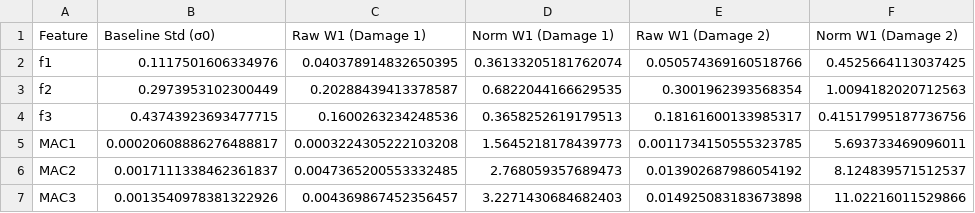
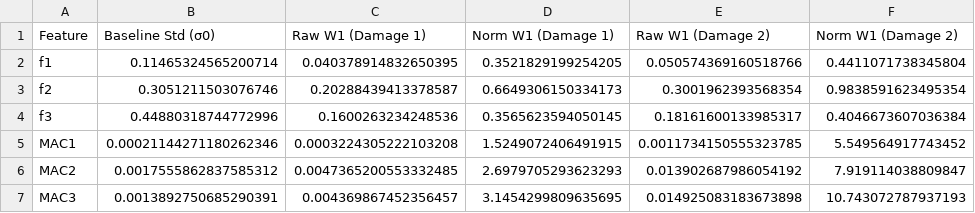
Before and after one commit to 25adiaz-apps/phd-civil-ualberta, a CSV file: sensing-techniques/project-phase2/ProjectPhase2_Group6/results/wasserstein_distance_summary.csv, drawn as a sheet.

```diff
--- a/sensing-techniques/project-phase2/ProjectPhase2_Group6/results/wasserstein_distance_summary.csv
+++ b/sensing-techniques/project-phase2/ProjectPhase2_Group6/results/wasserstein_distance_summary.csv
@@ -1,7 +1,7 @@
 Feature,Baseline Std (σ0),Raw W1 (Damage 1),Norm W1 (Damage 1),Raw W1 (Damage 2),Norm W1 (Damage 2)
-f1,0.1117501606334976,0.040378914832650395,0.36133205181762074,0.050574369160518766,0.4525664113037425
-f2,0.2973953102300449,0.20288439413378587,0.6822044166629535,0.3001962393568354,1.0094182020712563
-f3,0.43743923693477715,0.1600263234248536,0.3658252619179513,0.18161600133985317,0.41517995187736756
-MAC1,0.00020608886276488817,0.0003224305222103208,1.5645218178439773,0.0011734150555323785,5.693733469096011
-MAC2,0.0017111338462361837,0.0047365200553332485,2.768059357689473,0.013902687986054192,8.124839571512537
-MAC3,0.0013540978381322926,0.004369867452356457,3.2271430684682403,0.014925083183673898,11.02216011529866
+f1,0.11465324565200714,0.040378914832650395,0.3521829199254205,0.050574369160518766,0.4411071738345804
+f2,0.3051211503076746,0.20288439413378587,0.6649306150334173,0.3001962393568354,0.9838591623495354
+f3,0.44880318744772996,0.1600263234248536,0.3565623594050145,0.18161600133985317,0.4046673607036384
+MAC1,0.00021144271180262346,0.0003224305222103208,1.5249072406491915,0.0011734150555323785,5.549564917743452
+MAC2,0.0017555862837585312,0.0047365200553332485,2.6979705293623293,0.013902687986054192,7.919114038809847
+MAC3,0.0013892750685290391,0.004369867452356457,3.1454299809635695,0.014925083183673898,10.743072787937193
```
Also changed, not shown: sensing-techniques/project-phase2/ProjectPhase2_Group6/results/C3_comparison_MAC.csv, sensing-techniques/project-phase2/ProjectPhase2_Group6/results/C3_comparison_frequencies.csv, 8 other files.
